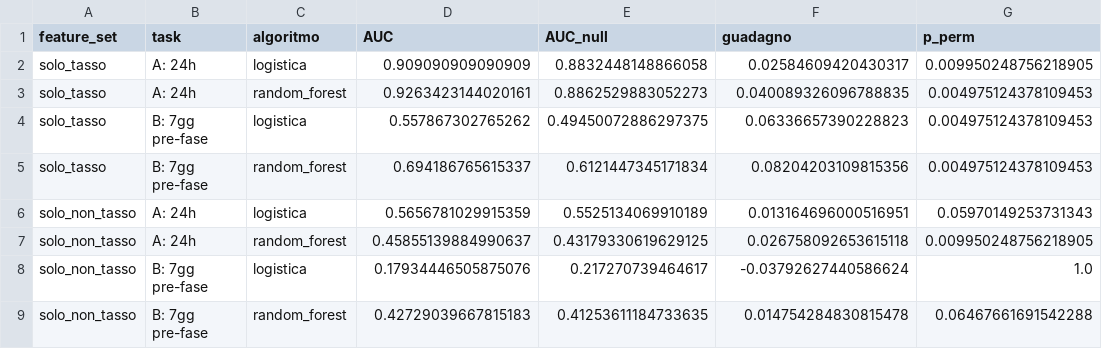
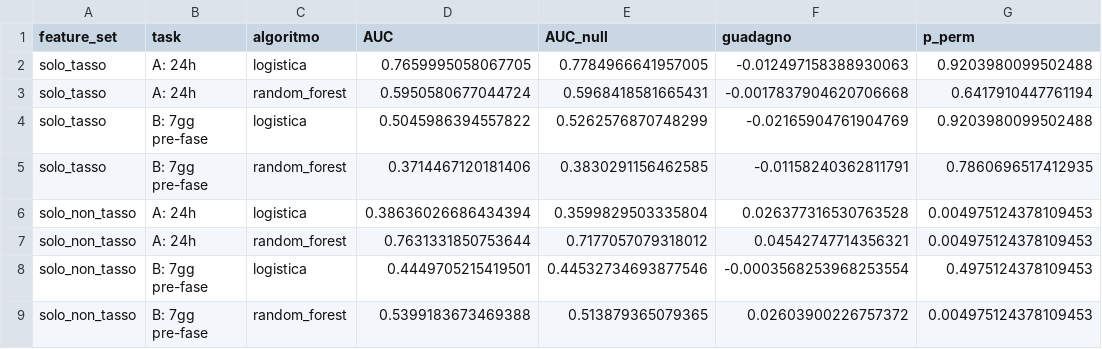
Before and after one commit to Marco967a/Etna_Data_Pipeline, a CSV file: reports/nonrate_models.csv, drawn as a sheet; only a part is shown; the diff covers the shown part only.

```diff
--- a/reports/nonrate_models.csv
+++ b/reports/nonrate_models.csv
@@ -1,9 +1,9 @@
 feature_set,task,algoritmo,AUC,AUC_null,guadagno,p_perm
-solo_tasso,A: 24h,logistica,0.909090909090909,0.8832448148866058,0.02584609420430317,0.009950248756218905
-solo_tasso,A: 24h,random_forest,0.9263423144020161,0.8862529883052273,0.040089326096788835,0.004975124378109453
-solo_tasso,B: 7gg pre-fase,logistica,0.557867302765262,0.49450072886297375,0.06336657390228823,0.004975124378109453
-solo_tasso,B: 7gg pre-fase,random_forest,0.694186765615337,0.6121447345171834,0.08204203109815356,0.004975124378109453
-solo_non_tasso,A: 24h,logistica,0.5656781029915359,0.5525134069910189,0.013164696000516951,0.05970149253731343
-solo_non_tasso,A: 24h,random_forest,0.45855139884990637,0.43179330619629125,0.026758092653615118,0.009950248756218905
-solo_non_tasso,B: 7gg pre-fase,logistica,0.17934446505875076,0.217270739464617,-0.03792627440586624,1.0
-solo_non_tasso,B: 7gg pre-fase,random_forest,0.42729039667815183,0.41253611184733635,0.014754284830815478,0.06467661691542288
+solo_tasso,A: 24h,logistica,0.7659995058067705,0.7784966641957005,-0.012497158388930063,0.9203980099502488
+solo_tasso,A: 24h,random_forest,0.5950580677044724,0.5968418581665431,-0.0017837904620706668,0.6417910447761194
+solo_tasso,B: 7gg pre-fase,logistica,0.5045986394557822,0.5262576870748299,-0.02165904761904769,0.9203980099502488
+solo_tasso,B: 7gg pre-fase,random_forest,0.3714467120181406,0.3830291156462585,-0.01158240362811791,0.7860696517412935
+solo_non_tasso,A: 24h,logistica,0.38636026686434394,0.3599829503335804,0.026377316530763528,0.004975124378109453
+solo_non_tasso,A: 24h,random_forest,0.7631331850753644,0.7177057079318012,0.04542747714356321,0.004975124378109453
+solo_non_tasso,B: 7gg pre-fase,logistica,0.4449705215419501,0.44532734693877546,-0.0003568253968253554,0.4975124378109453
+solo_non_tasso,B: 7gg pre-fase,random_forest,0.5399183673469388,0.513879365079365,0.02603900226757372,0.004975124378109453
```
Also changed, not shown: 15 edited cells elsewhere in this file, reports/epoch_tests.csv, reports/models.csv, 6 other files.
